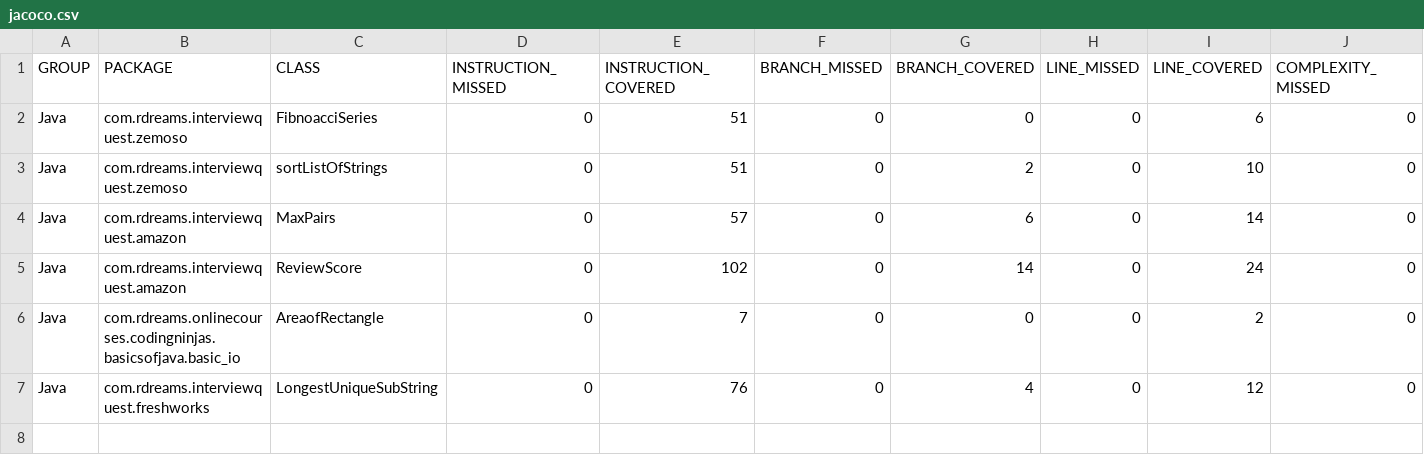
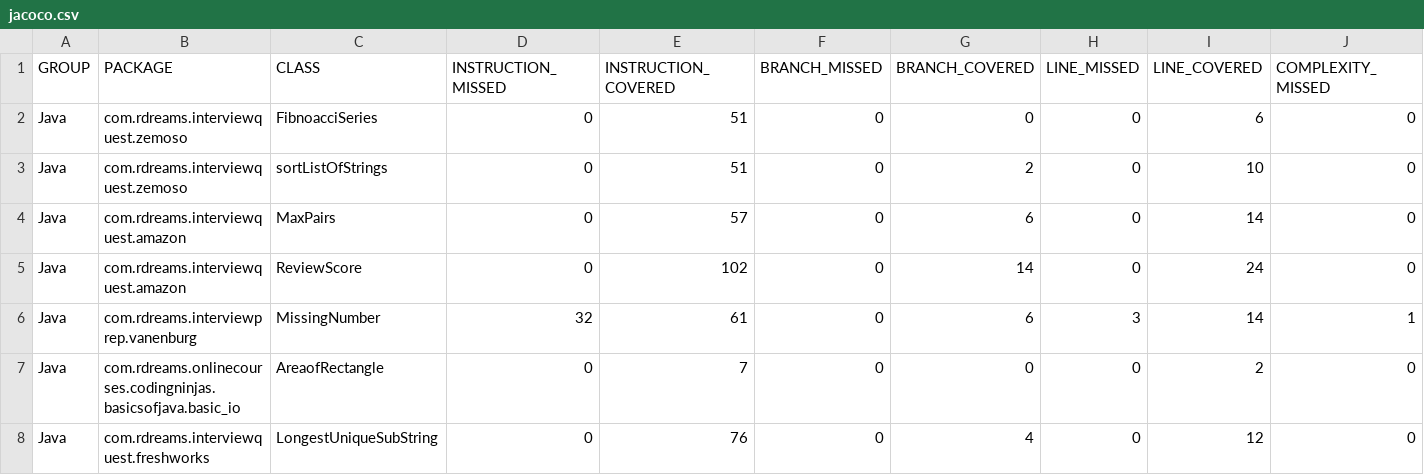
Before and after one commit to Roboticsdreams/Java, a CSV file: target/site/jacoco/jacoco.csv, drawn as a sheet; only a part is shown; rows hold the shown columns only; the diff names each change by its address in the sheet, - before the commit and + after, or states it on an @@ line.

```diff
--- a/target/site/jacoco/jacoco.csv
+++ b/target/site/jacoco/jacoco.csv
+row 6: Java | com.rdreams.interviewprep.vanenburg | MissingNumber | 32 | 61 | 0 | 6 | 3 | 14 | 1
```
Also changed, not shown: 21 other files.
